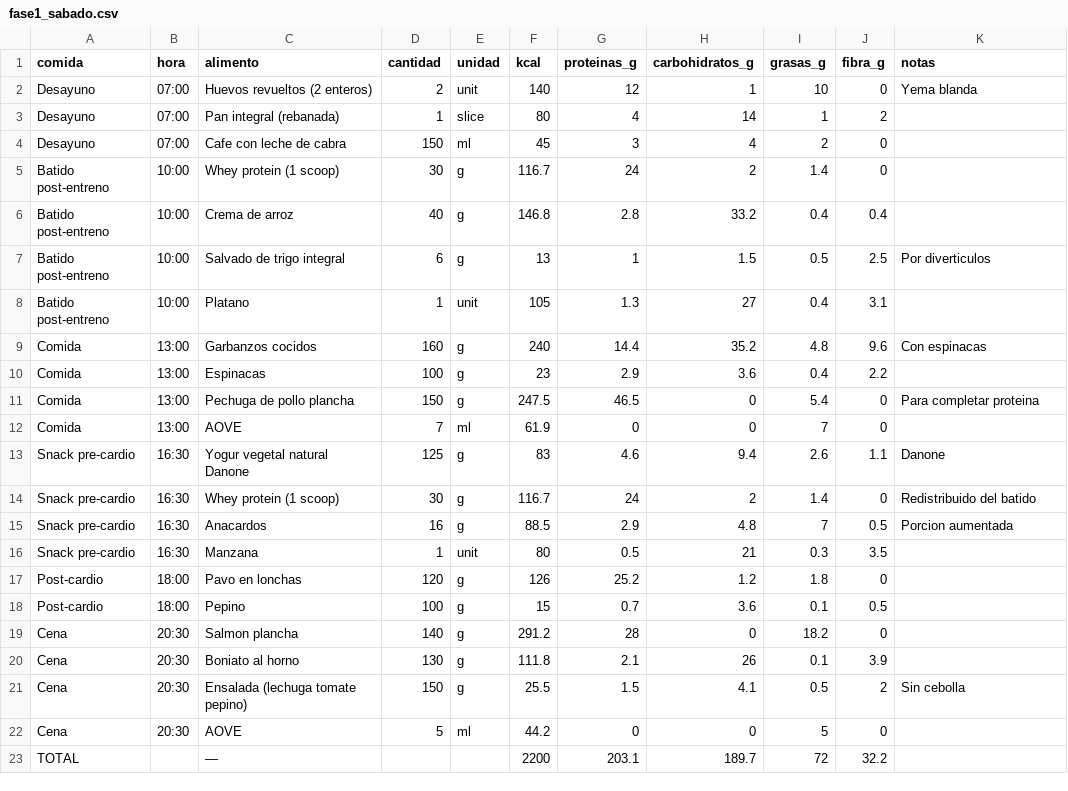
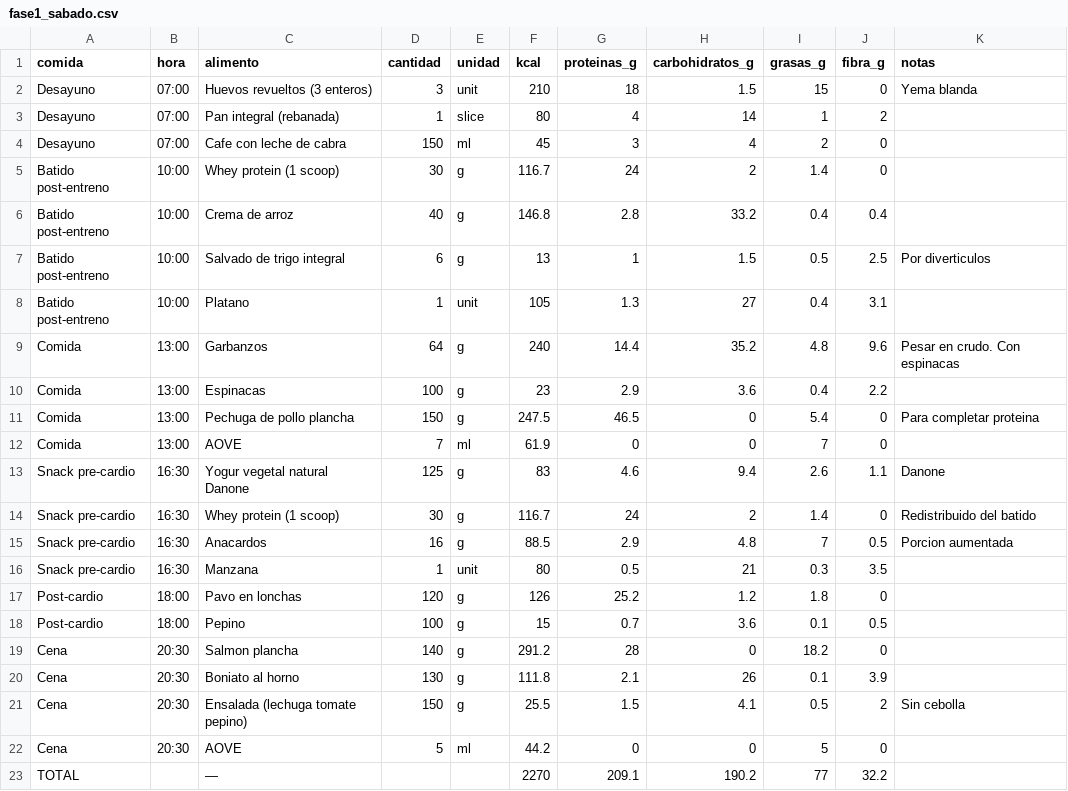
Before and after one commit to MauricioDomenech/gym-app, a CSV file: src/assets/data/definicion/deficit_fase1/fase1_sabado.csv, drawn as a sheet.

```diff
--- a/src/assets/data/definicion/deficit_fase1/fase1_sabado.csv
+++ b/src/assets/data/definicion/deficit_fase1/fase1_sabado.csv
@@ -1,3 +1,3 @@
 comida,hora,alimento,cantidad,unidad,kcal,proteinas_g,carbohidratos_g,grasas_g,fibra_g,notas
-Desayuno,07:00,Huevos revueltos (2 enteros),2,unit,140,12,1,10,0,Yema blanda
+Desayuno,07:00,Huevos revueltos (3 enteros),3,unit,210,18,1.5,15,0,Yema blanda
 Desayuno,07:00,Pan integral (rebanada),1,slice,80,4,14,1,2,
@@ -8,3 +8,3 @@ Batido post-entreno,10:00,Salvado de trigo integral,6,g,13,1,1.5,0.5,2.5,Por div
 Batido post-entreno,10:00,Platano,1,unit,105,1.3,27,0.4,3.1,
-Comida,13:00,Garbanzos cocidos,160,g,240,14.4,35.2,4.8,9.6,Con espinacas
+Comida,13:00,Garbanzos,64,g,240,14.4,35.2,4.8,9.6,Pesar en crudo. Con espinacas
 Comida,13:00,Espinacas,100,g,23,2.9,3.6,0.4,2.2,
@@ -22,2 +22,2 @@ Cena,20:30,Ensalada (lechuga tomate pepino),150,g,25.5,1.5,4.1,0.5,2,Sin cebolla
 Cena,20:30,AOVE,5,ml,44.2,0,0,5,0,
-TOTAL,,—,,,2200,203.1,189.7,72,32.2,
+TOTAL,,—,,,2270,209.1,190.2,77,32.2,
```
Also changed, not shown: src/assets/data/definicion/deficit_fase1/fase1_domingo.csv, src/assets/data/definicion/deficit_fase1/fase1_jueves.csv, 4 other files.
